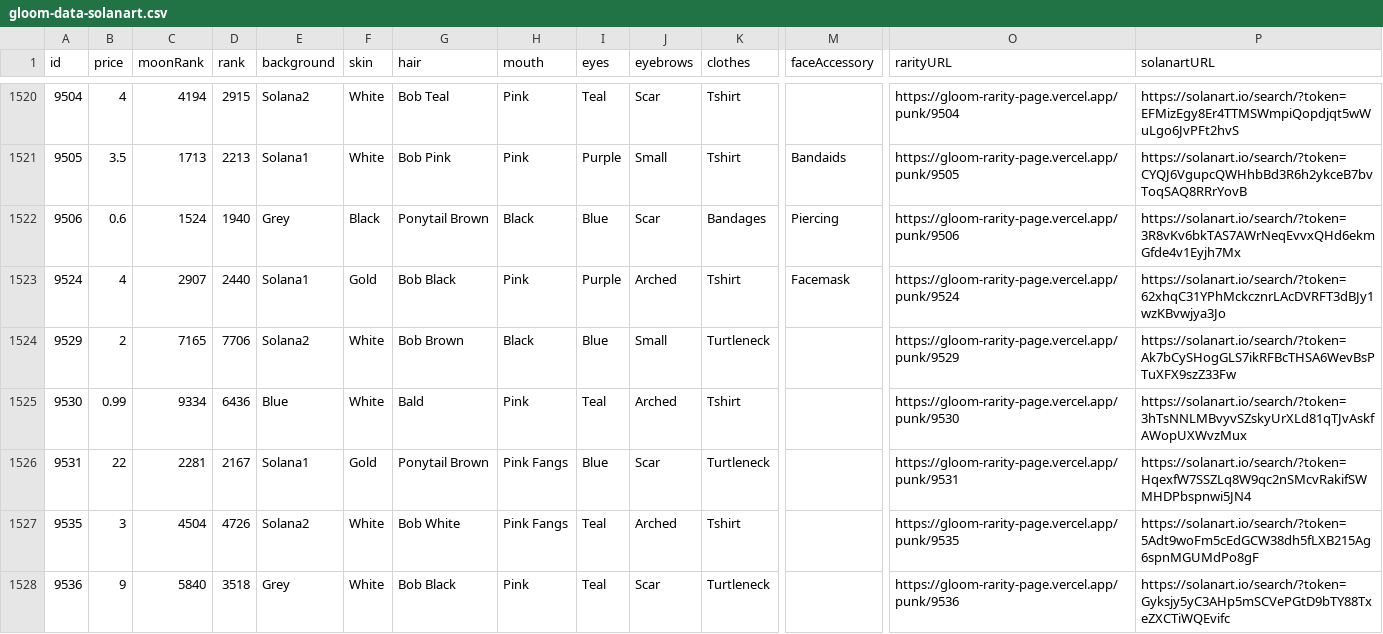
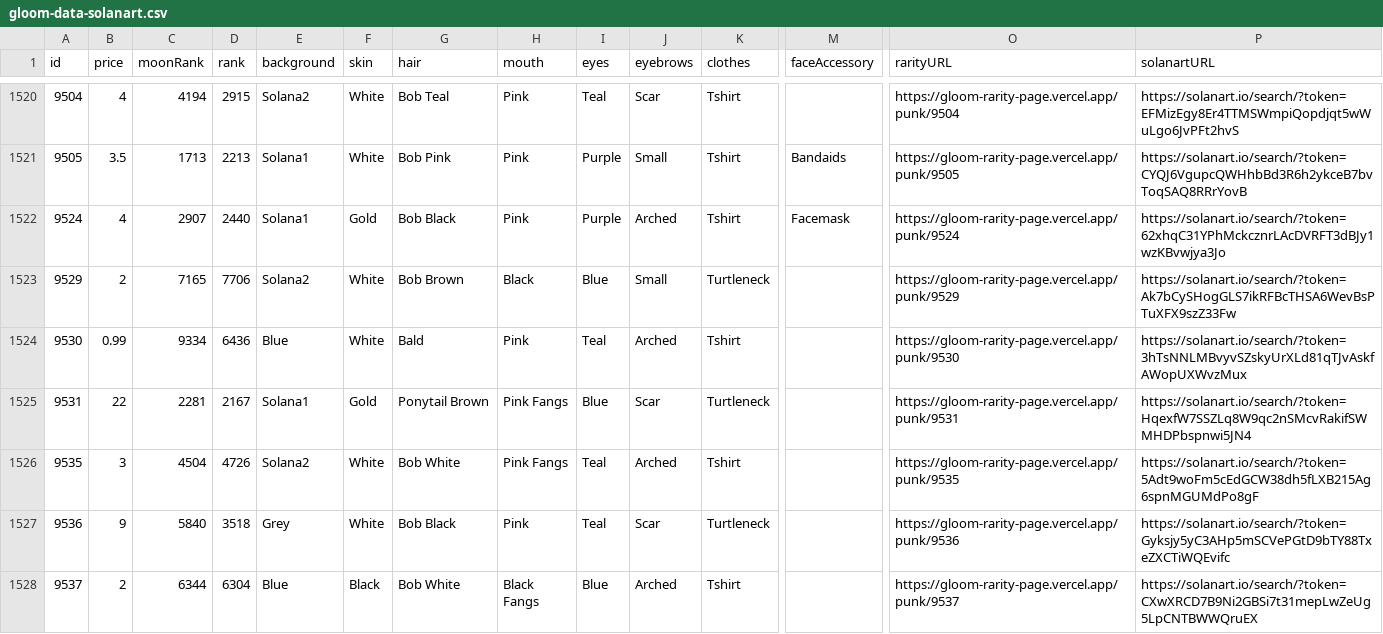
Before and after one commit to braposo/gloom-monitor, a CSV file: gloom-data-solanart.csv, drawn as a sheet; only a part is shown, gaps mark what is left out; the shorter side is filled out with more unchanged rows; rows hold the shown columns only; the diff names each change by its address in the sheet, - before the commit and + after, or states it on an @@ line.

Commit message:
Flat: latest data (2021-11-24T12:34:15.947Z) {   "date": "2021-11-24T12:34:15.947Z",   "files": [     {       "name": "gloom-data-magiceden.csv",       "deltaBytes": 0,       "source": "https://api-mainnet.magiceden.io/rpc/getListedNFTsByQuery?q=%7B%22%24match%22%3A%7B%22collectionSymbol%22%3A%22gloom_punk_club%22%7D%2C%22%24sort%22%3A%7B%22takerAmount%22%3A1%2C%22createdAt%22%3A-1%7D%7D"     },     {       "name": "gloom-picks-magiceden.csv",       "deltaBytes": 0,       "source": "https://api-mainnet.magiceden.io/rpc/getListedNFTsByQuery?q=%7B%22%24match%22%3A%7B%22collectionSymbol%22%3A%22gloom_punk_club%22%7D%2C%22%24sort%22%3A%7B%22takerAmount%22%3A1%2C%22createdAt%22%3A-1%7D%7D"     },     {       "name": "gloom-data-solanart.csv",       "deltaBytes": -208,       "source": "https://qzlsklfacc.medianetwork.cloud/nft_for_sale?collection=gloompunk"     }   ] }

```diff
--- a/gloom-data-solanart.csv
+++ b/gloom-data-solanart.csv
-row 1522: 9506 | 0.6 | 1524 | 1940 | Grey | Black | Ponytail Brown | Black | Blue | Scar | Bandages | Piercing | https://gloom-rarity-page.vercel.app/punk/9506 | https://solanart.io/search/?token=3R8vKv6bkTAS7AWrNeqEvvxQHd6ekmGfde4v1Eyjh7Mx
```
Also changed, not shown: gloom-data-magiceden.csv, gloom-picks-magiceden.csv.
